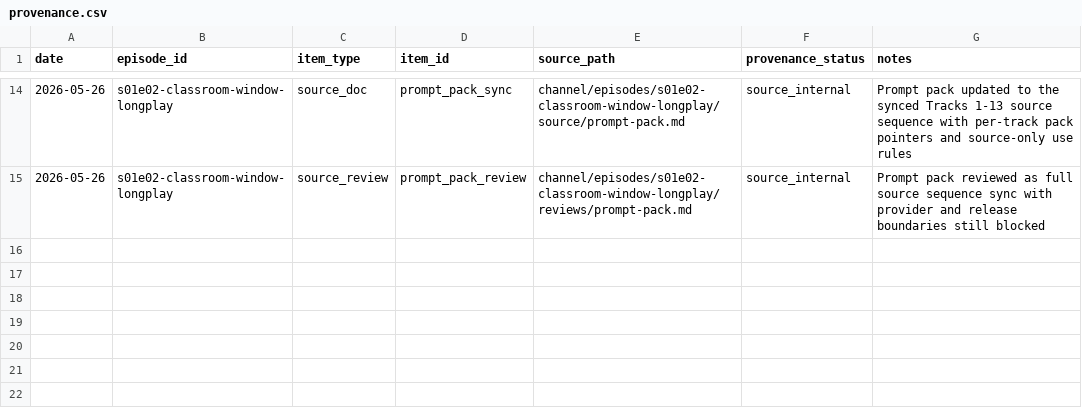
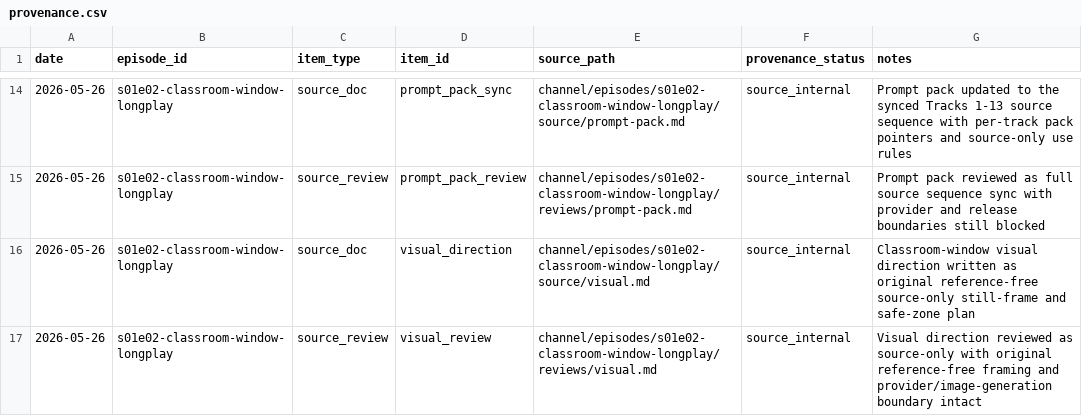
Before and after one commit to myr-air/zodiac-leo, a CSV file: channel/episodes/s01e02-classroom-window-longplay/tracking/provenance.csv, drawn as a sheet; only a part is shown, gaps mark what is left out.

Commit message:
Approve S01E02 visual source direction

```diff
--- a/channel/episodes/s01e02-classroom-window-longplay/tracking/provenance.csv
+++ b/channel/episodes/s01e02-classroom-window-longplay/tracking/provenance.csv
@@ -15 +15,3 @@ date,episode_id,item_type,item_id,source_path,provenance_status,notes
 2026-05-26,s01e02-classroom-window-longplay,source_review,prompt_pack_review,channel/episodes/s01e02-classroom-window-longplay/reviews/prompt-pack.md,source_internal,Prompt pack reviewed as full source sequence sync with provider and release boundaries still blocked
+2026-05-26,s01e02-classroom-window-longplay,source_doc,visual_direction,channel/episodes/s01e02-classroom-window-longplay/source/visual.md,source_internal,Classroom-window visual direction written as original reference-free source-only still-frame and safe-zone plan
+2026-05-26,s01e02-classroom-window-longplay,source_review,visual_review,channel/episodes/s01e02-classroom-window-longplay/reviews/visual.md,source_internal,Visual direction reviewed as source-only with original reference-free framing and provider/image-generation boundary intact
```
Also changed, not shown: channel/episodes/s01e02-classroom-window-longplay/tracking/assets.csv, channel/episodes/s01e02-classroom-window-longplay/tracking/decisions.csv, 10 other files.
